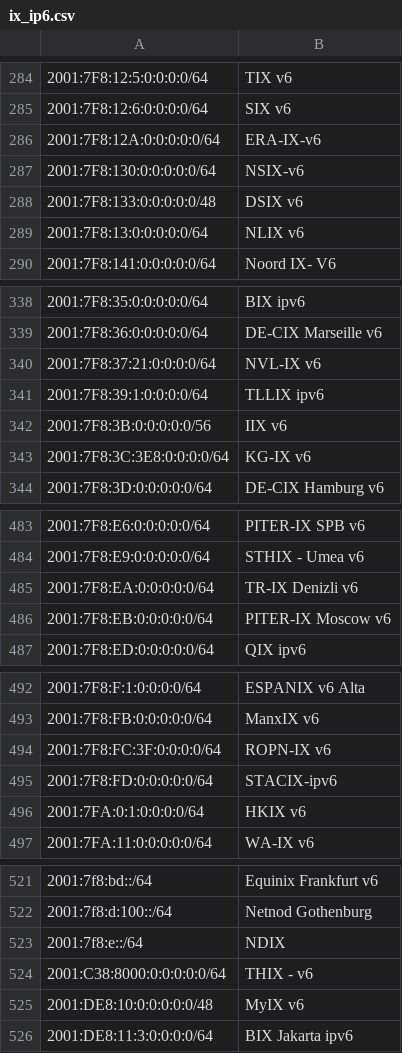
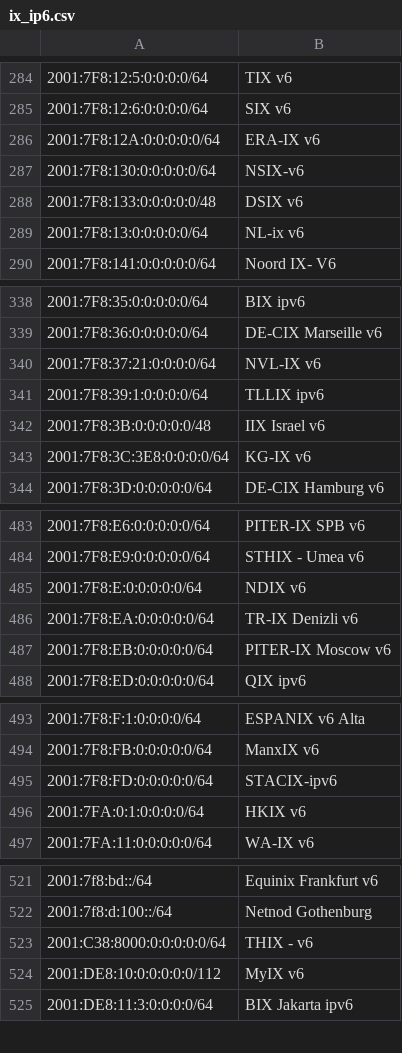
Before and after one commit to haensen/ix-networks, a CSV file: ix_ip6.csv, drawn as a sheet; only a part is shown, gaps mark what is left out; removed rows and columns are numbered as before the commit, all else as after; the diff covers the shown part only; the diff names each change by its address in the sheet, - before the commit and + after, or states it on an @@ line.

```diff
--- a/ix_ip6.csv
+++ b/ix_ip6.csv
-B286: ERA-IX-v6
+B286: ERA-IX v6
-B289: NLIX v6
+B289: NL-ix v6
-row 342: 2001:7F8:3B:0:0:0:0:0/56 | IIX v6
+row 342: 2001:7F8:3B:0:0:0:0:0/48 | IIX Israel v6
+row 485: 2001:7F8:E:0:0:0:0:0/64 | NDIX v6
-row 494: 2001:7F8:FC:3F:0:0:0:0/64 | ROPN-IX v6
-row 523: 2001:7f8:e::/64 | NDIX
-A524: 2001:DE8:10:0:0:0:0:0/48
+A524: 2001:DE8:10:0:0:0:0:0/112
```
Also changed, not shown: 1 added row, 3 removed rows and 6 edited cells elsewhere in this file, ix_ip4.csv.
